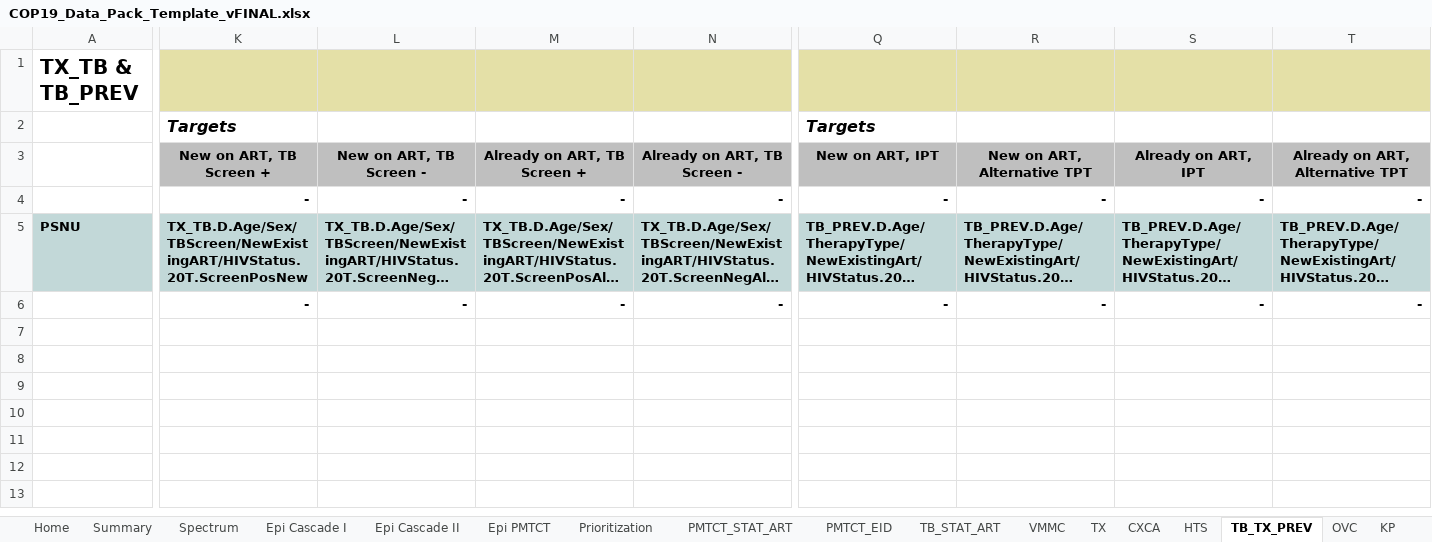
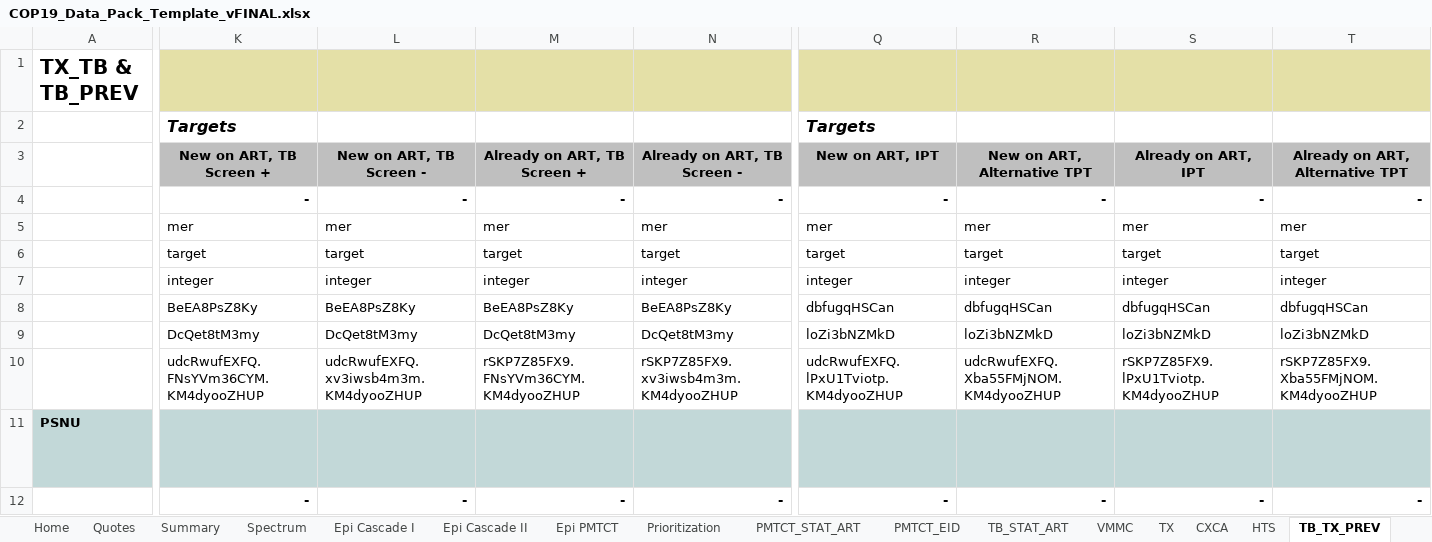
Before and after one commit to pepfar-datim/datapackr, an Excel workbook: data-raw/COP19_Data_Pack_Template_vFINAL.xlsx, sheet TB_TX_PREV, drawn as a sheet; only a part is shown, gaps mark what is left out; long unchanged cells end in …; values as stored, in another font and other column widths than the file's, no borders; conditional formats not drawn; addresses are those after the commit; rows hold the shown columns only; the diff covers the shown part only; the diff names each change by its address in the sheet, - before the commit and + after, or states it on an @@ line.

```diff
--- a/data-raw/COP19_Data_Pack_Template_vFINAL.xlsx (sheet TB_TX_PREV)
+++ b/data-raw/COP19_Data_Pack_Template_vFINAL.xlsx (sheet TB_TX_PREV)
@@ sheet tab unhidden: Quotes @@
+row 5:  | mer | mer | mer | mer | mer | mer | mer | mer
+row 6:  | target | target | target | target | target | target | target | target
+row 7:  | integer | integer | integer | integer | integer | integer | integer | integer
+row 8:  | BeEA8PsZ8Ky | BeEA8PsZ8Ky | BeEA8PsZ8Ky | BeEA8PsZ8Ky | dbfugqHSCan | dbfugqHSCan | dbfugqHSCan | dbfugqHSCan
+row 9:  | DcQet8tM3my | DcQet8tM3my | DcQet8tM3my | DcQet8tM3my | loZi3bNZMkD | loZi3bNZMkD | loZi3bNZMkD | loZi3bNZMkD
+row 10:  | udcRwufEXFQ.FNsYVm36CYM.KM4dyooZHUP | udcRwufEXFQ.xv3iwsb4m3m.KM4dyooZHUP | rSKP7Z85FX9.FNsYVm36CYM.KM4dyooZHUP | rSKP7Z85FX9.xv3iwsb4m3m.KM4dyooZHUP | udcRwufEXFQ.lPxU1Tviotp.KM4dyooZHUP | udcRwufEXFQ.Xba55FMjNOM.KM4dyooZHUP | rSKP7Z85FX9.lPxU1Tviotp.KM4dyooZHUP | rSKP7Z85FX9.Xba55FMjNOM.KM4dyooZHUP
@@ K11:T11 bold: on → off, text colour: black → #C2D8D8 @@
```
Also changed, not shown: cell formats elsewhere in this sheet, sheet HTS, sheet TX, sheet KP, sheet PMTCT_STAT_ART, sheet TB_STAT_ART, sheet VMMC, 12 more sheets, formulas that keep their value, 4 other files.
